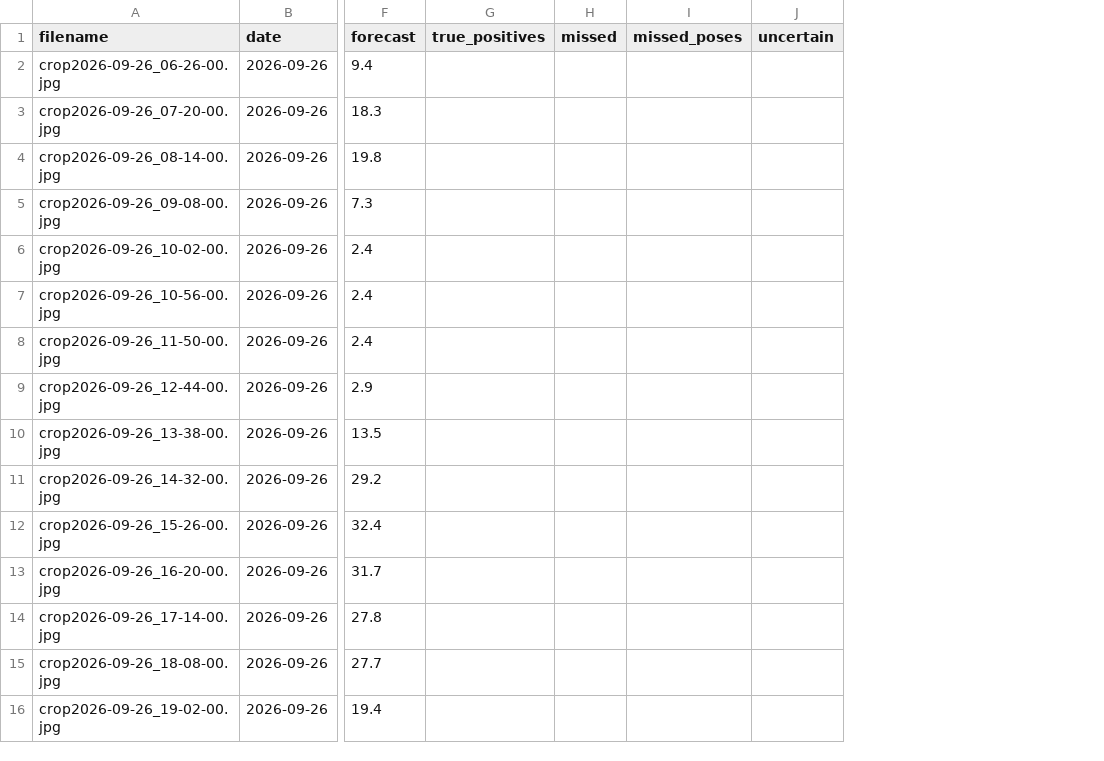
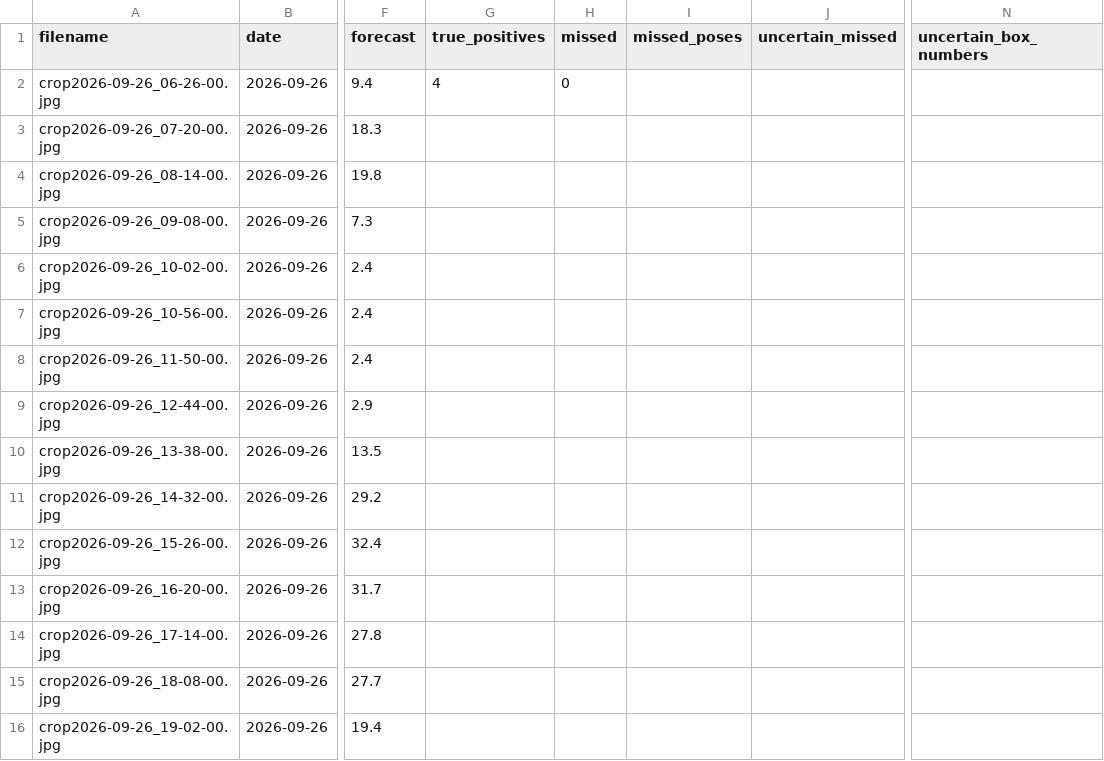
Before and after one commit to jf-silverman/sum-surfers, a CSV file: data/reviews/full_day_2026-09-26/review.csv, drawn as a sheet; only a part is shown, gaps mark what is left out; removed rows and columns are numbered as before the commit, all else as after; the diff names each change by its address in the sheet, - before the commit and + after, or states it on an @@ line.

```diff
--- a/data/reviews/full_day_2026-09-26/review.csv
+++ b/data/reviews/full_day_2026-09-26/review.csv
-column J (uncertain), empty
+column J (uncertain_missed), empty
+column N (uncertain_box_numbers), empty
-G2 (true_positives): (empty)
+G2 (true_positives): 4
-H2 (missed): (empty)
+H2 (missed): 0
```
Also changed, not shown: data/reviews/full_day_2026-09-23/review.csv, data/reviews/full_day_2026-09-24/review.csv, 7 other files.
